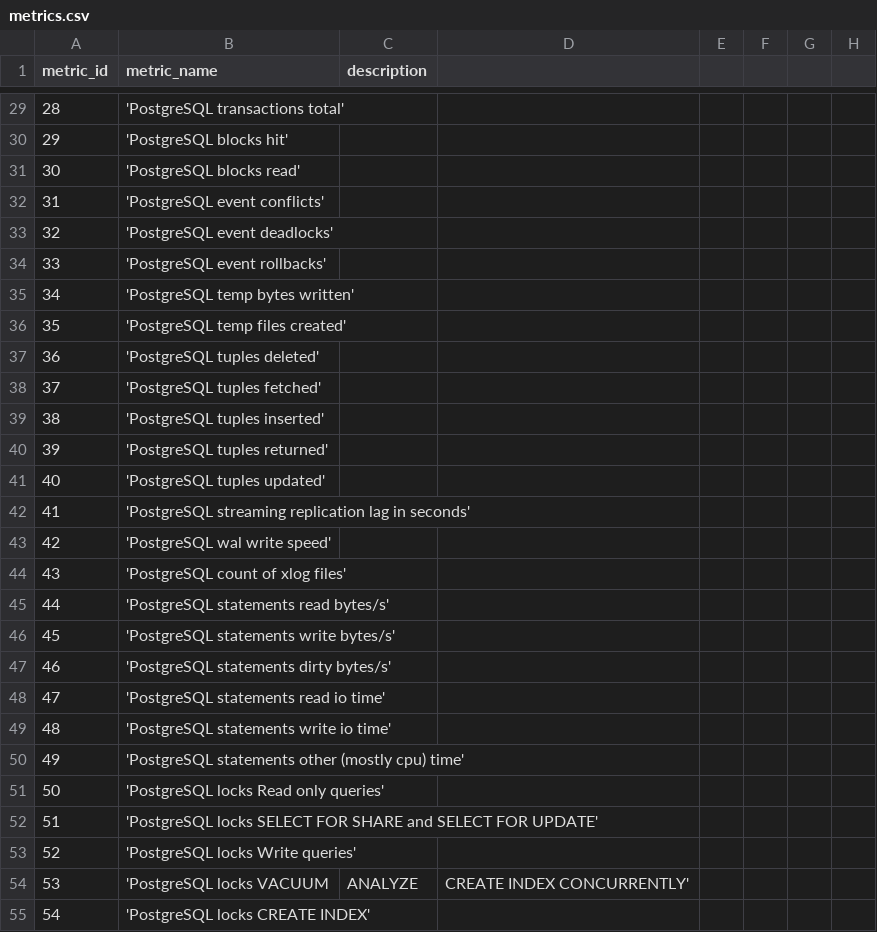
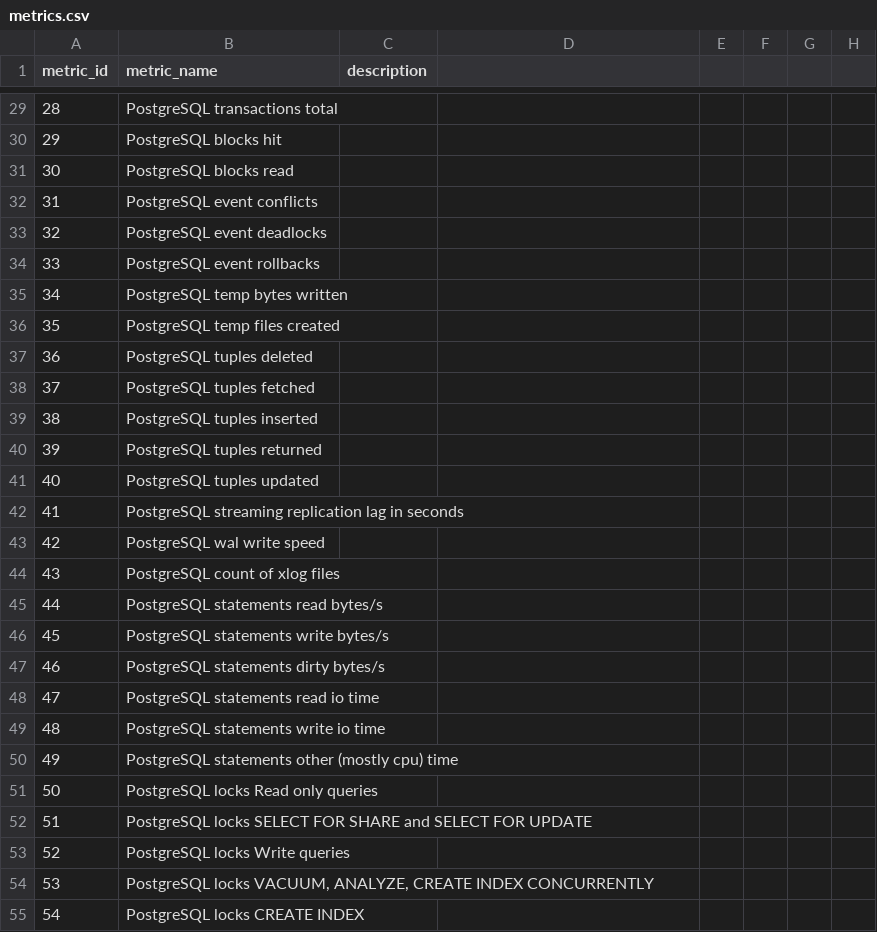
Before and after one commit to barazbay/postgresql_monitoring, a CSV file: jupyter/data/monitoring_tools/zabbix_mamonsu/metrics.csv, drawn as a sheet; only a part is shown, gaps mark what is left out; the diff covers the shown part only.

```diff
--- a/jupyter/data/monitoring_tools/zabbix_mamonsu/metrics.csv
+++ b/jupyter/data/monitoring_tools/zabbix_mamonsu/metrics.csv
@@ -29,27 +29,27 @@ metric_id,metric_name,description
-28,'PostgreSQL transactions total',
-29,'PostgreSQL blocks hit',
-30,'PostgreSQL blocks read',
-31,'PostgreSQL event conflicts',
-32,'PostgreSQL event deadlocks',
-33,'PostgreSQL event rollbacks',
-34,'PostgreSQL temp bytes written',
-35,'PostgreSQL temp files created',
-36,'PostgreSQL tuples deleted',
-37,'PostgreSQL tuples fetched',
-38,'PostgreSQL tuples inserted',
-39,'PostgreSQL tuples returned',
-40,'PostgreSQL tuples updated',
-41,'PostgreSQL streaming replication lag in seconds',
-42,'PostgreSQL wal write speed',
-43,'PostgreSQL count of xlog files',
-44,'PostgreSQL statements read bytes/s',
-45,'PostgreSQL statements write bytes/s',
-46,'PostgreSQL statements dirty bytes/s',
-47,'PostgreSQL statements read io time',
-48,'PostgreSQL statements write io time',
-49,'PostgreSQL statements other (mostly cpu) time',
-50,'PostgreSQL locks Read only queries',
-51,'PostgreSQL locks SELECT FOR SHARE and SELECT FOR UPDATE',
-52,'PostgreSQL locks Write queries',
-53,'PostgreSQL locks VACUUM, ANALYZE, CREATE INDEX CONCURRENTLY',
-54,'PostgreSQL locks CREATE INDEX',
+28,"PostgreSQL transactions total",
+29,"PostgreSQL blocks hit",
+30,"PostgreSQL blocks read",
+31,"PostgreSQL event conflicts",
+32,"PostgreSQL event deadlocks",
+33,"PostgreSQL event rollbacks",
+34,"PostgreSQL temp bytes written",
+35,"PostgreSQL temp files created",
+36,"PostgreSQL tuples deleted",
+37,"PostgreSQL tuples fetched",
+38,"PostgreSQL tuples inserted",
+39,"PostgreSQL tuples returned",
+40,"PostgreSQL tuples updated",
+41,"PostgreSQL streaming replication lag in seconds",
+42,"PostgreSQL wal write speed",
+43,"PostgreSQL count of xlog files",
+44,"PostgreSQL statements read bytes/s",
+45,"PostgreSQL statements write bytes/s",
+46,"PostgreSQL statements dirty bytes/s",
+47,"PostgreSQL statements read io time",
+48,"PostgreSQL statements write io time",
+49,"PostgreSQL statements other (mostly cpu) time",
+50,"PostgreSQL locks Read only queries",
+51,"PostgreSQL locks SELECT FOR SHARE and SELECT FOR UPDATE",
+52,"PostgreSQL locks Write queries",
+53,"PostgreSQL locks VACUUM, ANALYZE, CREATE INDEX CONCURRENTLY",
+54,"PostgreSQL locks CREATE INDEX",
```
Also changed, not shown: 113 edited cells elsewhere in this file, jupyter/data/main/metrics_main.csv, 2 other files.
